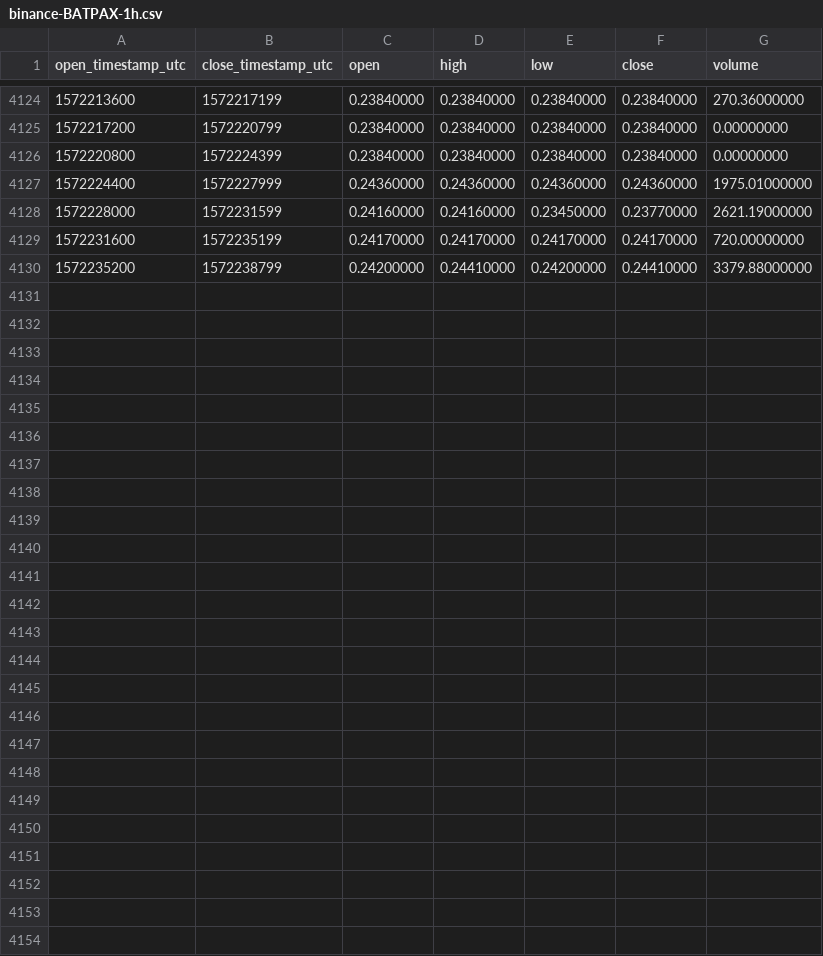
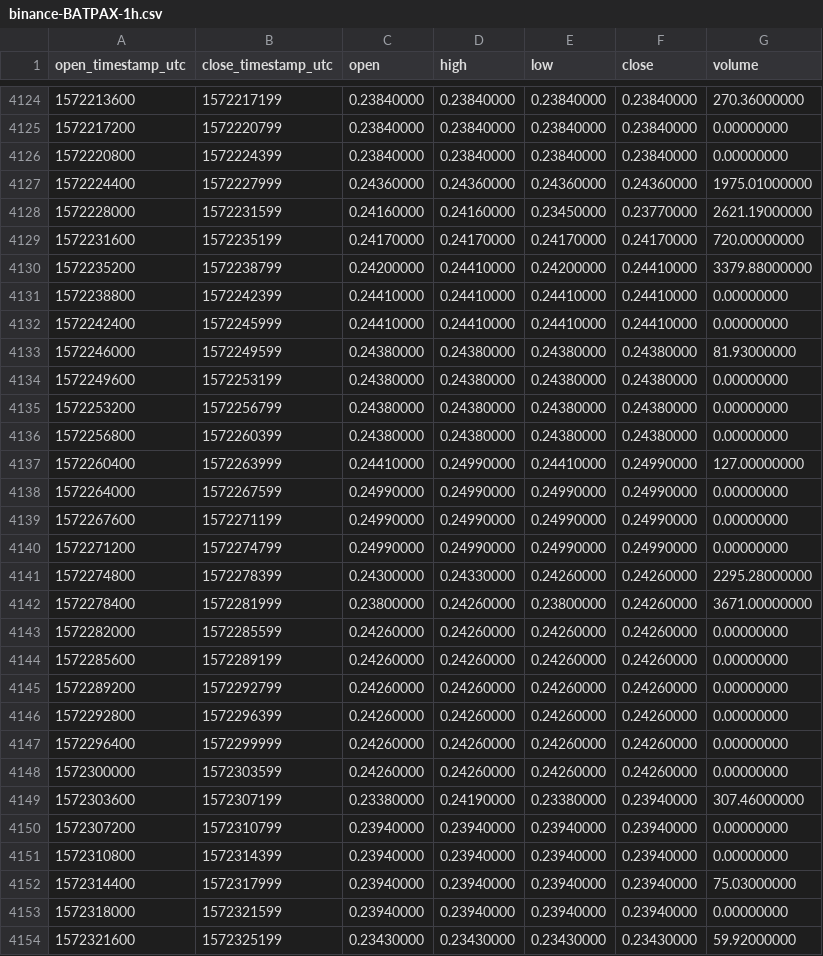
Before and after one commit to cryptobigbro/binance-BATPAX, a CSV file: binance-BATPAX-1h.csv, drawn as a sheet; only a part is shown, gaps mark what is left out; the diff names each change by its address in the sheet, - before the commit and + after, or states it on an @@ line.

Commit message:
Update OHLCV data.

```diff
--- a/binance-BATPAX-1h.csv
+++ b/binance-BATPAX-1h.csv
+row 4131: 1572238800 | 1572242399 | 0.24410000 | 0.24410000 | 0.24410000 | 0.24410000 | 0.00000000
+row 4132: 1572242400 | 1572245999 | 0.24410000 | 0.24410000 | 0.24410000 | 0.24410000 | 0.00000000
+row 4133: 1572246000 | 1572249599 | 0.24380000 | 0.24380000 | 0.24380000 | 0.24380000 | 81.93000000
+row 4134: 1572249600 | 1572253199 | 0.24380000 | 0.24380000 | 0.24380000 | 0.24380000 | 0.00000000
+row 4135: 1572253200 | 1572256799 | 0.24380000 | 0.24380000 | 0.24380000 | 0.24380000 | 0.00000000
+row 4136: 1572256800 | 1572260399 | 0.24380000 | 0.24380000 | 0.24380000 | 0.24380000 | 0.00000000
+row 4137: 1572260400 | 1572263999 | 0.24410000 | 0.24990000 | 0.24410000 | 0.24990000 | 127.00000000
+row 4138: 1572264000 | 1572267599 | 0.24990000 | 0.24990000 | 0.24990000 | 0.24990000 | 0.00000000
+row 4139: 1572267600 | 1572271199 | 0.24990000 | 0.24990000 | 0.24990000 | 0.24990000 | 0.00000000
+row 4140: 1572271200 | 1572274799 | 0.24990000 | 0.24990000 | 0.24990000 | 0.24990000 | 0.00000000
+row 4141: 1572274800 | 1572278399 | 0.24300000 | 0.24330000 | 0.24260000 | 0.24260000 | 2295.28000000
+row 4142: 1572278400 | 1572281999 | 0.23800000 | 0.24260000 | 0.23800000 | 0.24260000 | 3671.00000000
+row 4143: 1572282000 | 1572285599 | 0.24260000 | 0.24260000 | 0.24260000 | 0.24260000 | 0.00000000
+row 4144: 1572285600 | 1572289199 | 0.24260000 | 0.24260000 | 0.24260000 | 0.24260000 | 0.00000000
+row 4145: 1572289200 | 1572292799 | 0.24260000 | 0.24260000 | 0.24260000 | 0.24260000 | 0.00000000
+row 4146: 1572292800 | 1572296399 | 0.24260000 | 0.24260000 | 0.24260000 | 0.24260000 | 0.00000000
+row 4147: 1572296400 | 1572299999 | 0.24260000 | 0.24260000 | 0.24260000 | 0.24260000 | 0.00000000
+row 4148: 1572300000 | 1572303599 | 0.24260000 | 0.24260000 | 0.24260000 | 0.24260000 | 0.00000000
+row 4149: 1572303600 | 1572307199 | 0.23380000 | 0.24190000 | 0.23380000 | 0.23940000 | 307.46000000
+row 4150: 1572307200 | 1572310799 | 0.23940000 | 0.23940000 | 0.23940000 | 0.23940000 | 0.00000000
+row 4151: 1572310800 | 1572314399 | 0.23940000 | 0.23940000 | 0.23940000 | 0.23940000 | 0.00000000
+row 4152: 1572314400 | 1572317999 | 0.23940000 | 0.23940000 | 0.23940000 | 0.23940000 | 75.03000000
+row 4153: 1572318000 | 1572321599 | 0.23940000 | 0.23940000 | 0.23940000 | 0.23940000 | 0.00000000
+row 4154: 1572321600 | 1572325199 | 0.23430000 | 0.23430000 | 0.23430000 | 0.23430000 | 59.92000000
```
Also changed, not shown: binance-BATPAX-1d.csv.
